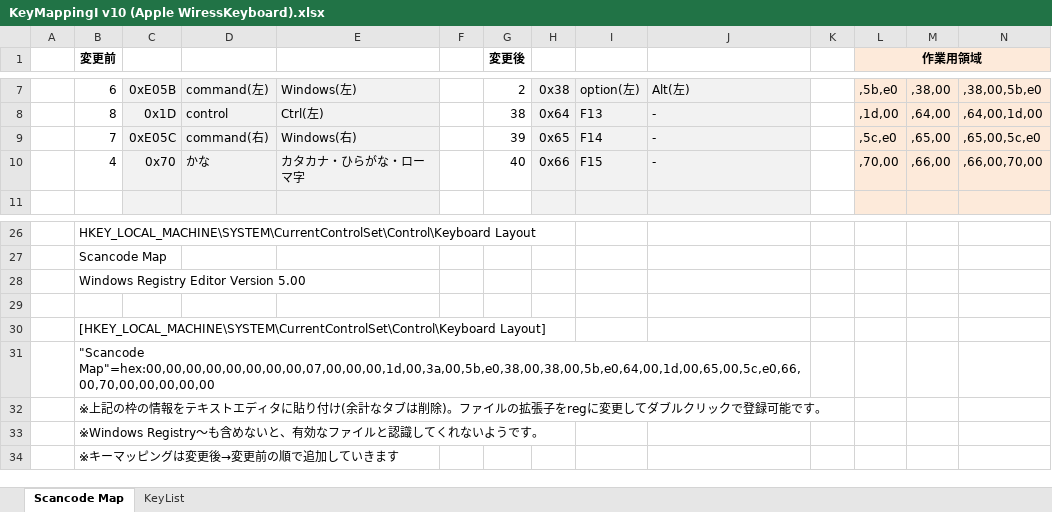
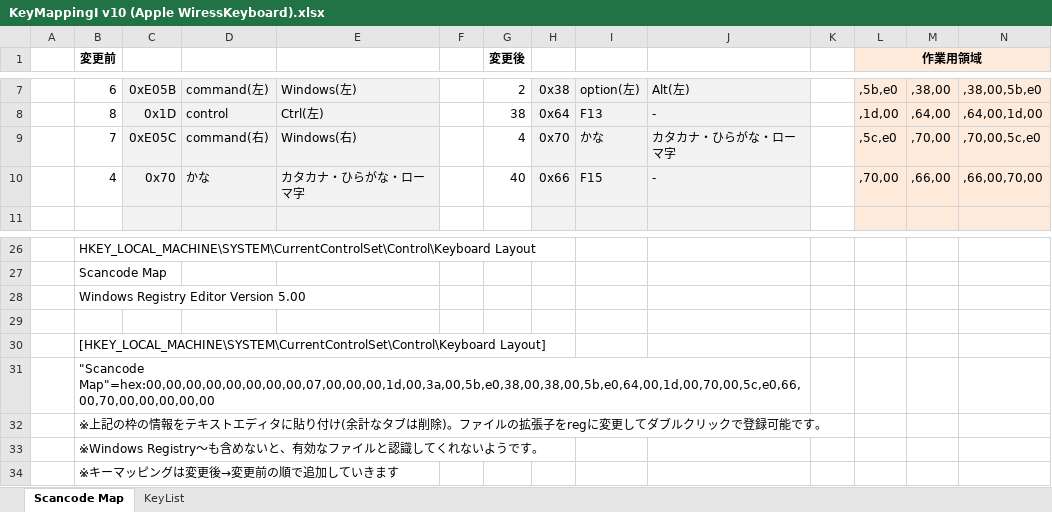
Before and after one commit to OSN-DEV/MyKeyChangerForAppleWireless, an Excel workbook: doc/registry/KeyMappingI v10 (Apple WiressKeyboard).xlsx, sheet Scancode Map, drawn as a sheet; only a part is shown, gaps mark what is left out; values as stored, in another font and other column widths than the file's, no borders; charts and pictures not drawn; the diff names each change by its address in the sheet, - before the commit and + after, or states it on an @@ line.

```diff
--- a/doc/registry/KeyMappingI v10 (Apple WiressKeyboard).xlsx (sheet Scancode Map)
+++ b/doc/registry/KeyMappingI v10 (Apple WiressKeyboard).xlsx (sheet Scancode Map)
-G9 (変更後): 39
+G9 (変更後): 4
-H9: 0x65
+H9: 0x70
-I9: F14
+I9: かな
-J9: -
+J9: カタカナ・ひらがな・ローマ字
-M9: ,65,00
+M9: ,70,00
-N9: ,65,00,5c,e0
+N9: ,70,00,5c,e0
-B31 (変更前): "Scancode Map"=hex:00,00,00,00,00,00,00,00,07,00,00,00,1d,00,3a,00,5b,e0,38,00,38,00,5b,e0,64,00,1d,00,65,00,5c,e0,66,00,70,00,00,00,00,00
+B31 (変更前): "Scancode Map"=hex:00,00,00,00,00,00,00,00,07,00,00,00,1d,00,3a,00,5b,e0,38,00,38,00,5b,e0,64,00,1d,00,70,00,5c,e0,66,00,70,00,00,00,00,00
```
Also changed, not shown: charts or pictures, 1 other file.
